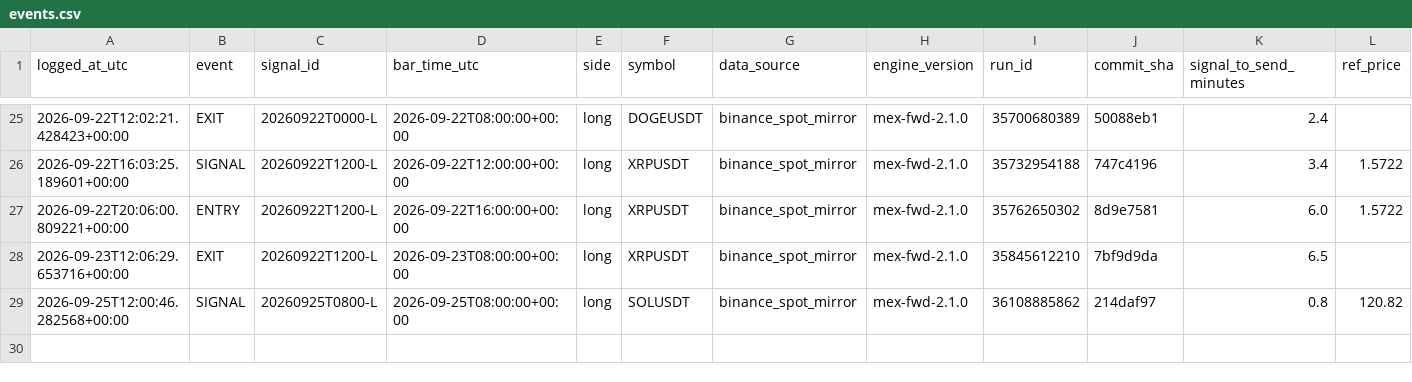
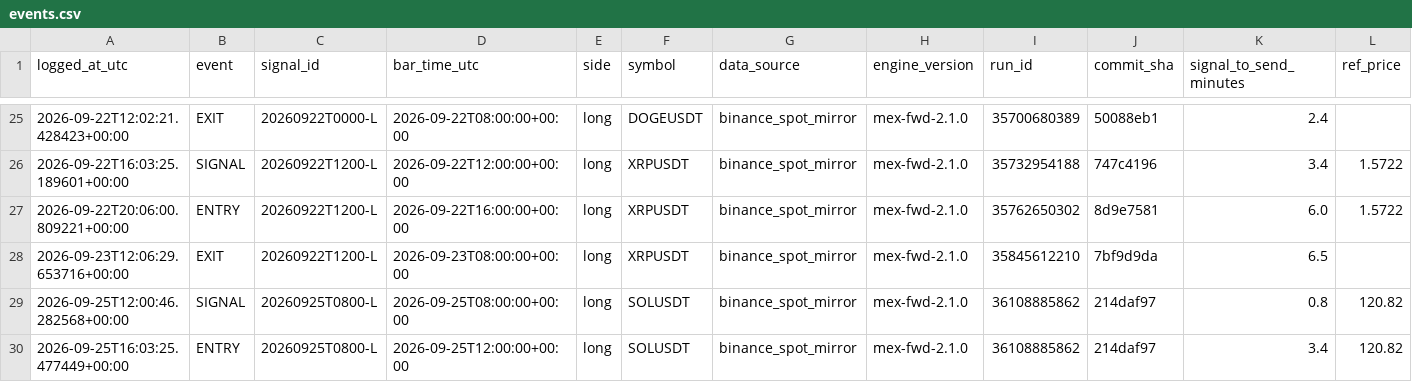
Before and after one commit to daijobudesu69/Crypto-MEX, a CSV file: state/events.csv, drawn as a sheet; only a part is shown, gaps mark what is left out; rows hold the shown columns only; the diff names each change by its address in the sheet, - before the commit and + after, or states it on an @@ line.

```diff
--- a/state/events.csv
+++ b/state/events.csv
+row 30: 2026-09-25T16:03:25.477449+00:00 | ENTRY | 20260925T0800-L | 2026-09-25T12:00:00+00:00 | long | SOLUSDT | binance_spot_mirror | mex-fwd-2.1.0 | 36108885862 | 214daf97 | 3.4 | 120.82
```
Also changed, not shown: state/runs.csv, 1 other file.
